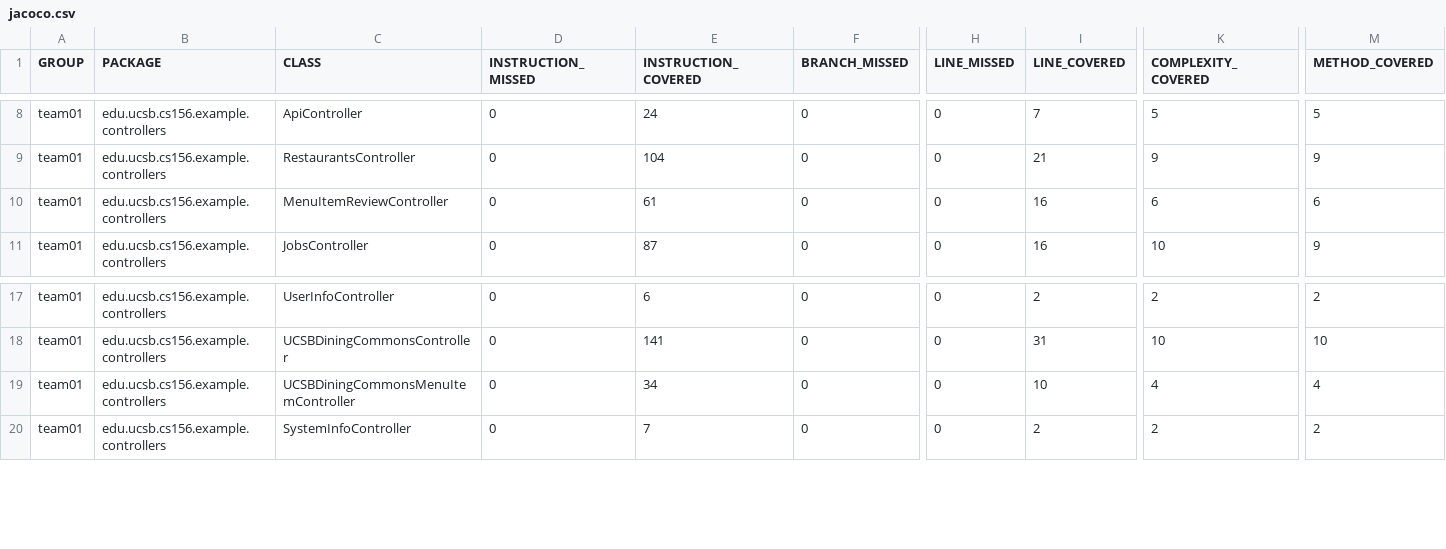
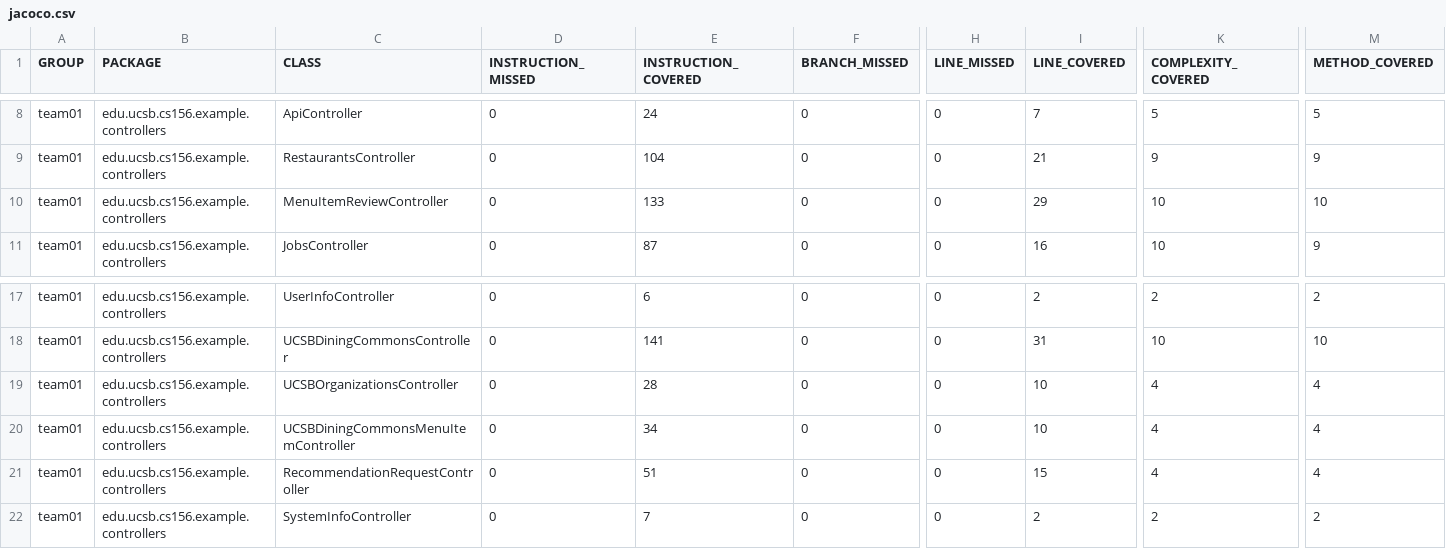
Before and after one commit to ucsb-cs156-s25/team01-s25-05, a CSV file: prs/62/jacoco/jacoco.csv, drawn as a sheet; only a part is shown, gaps mark what is left out; rows hold the shown columns only; the diff names each change by its address in the sheet, - before the commit and + after, or states it on an @@ line.

Commit message:
Deploying to gh-pages from @ ucsb-cs156-s25/team01-s25-05@0e3e893ece9c8134ae0b95cb8a505e28cb50d282 🚀

```diff
--- a/prs/62/jacoco/jacoco.csv
+++ b/prs/62/jacoco/jacoco.csv
-E10 (INSTRUCTION_COVERED): 61
+E10 (INSTRUCTION_COVERED): 133
-I10 (LINE_COVERED): 16
+I10 (LINE_COVERED): 29
-K10 (COMPLEXITY_COVERED): 6
+K10 (COMPLEXITY_COVERED): 10
-M10 (METHOD_COVERED): 6
+M10 (METHOD_COVERED): 10
+row 19: team01 | edu.ucsb.cs156.example.controllers | UCSBOrganizationsController | 0 | 28 | 0 | 0 | 10 | 4 | 4
+row 21: team01 | edu.ucsb.cs156.example.controllers | RecommendationRequestController | 0 | 51 | 0 | 0 | 15 | 4 | 4
```
Also changed, not shown: 11 other files.
